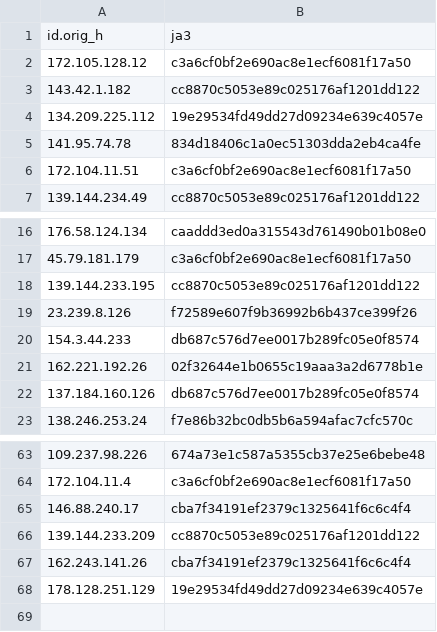
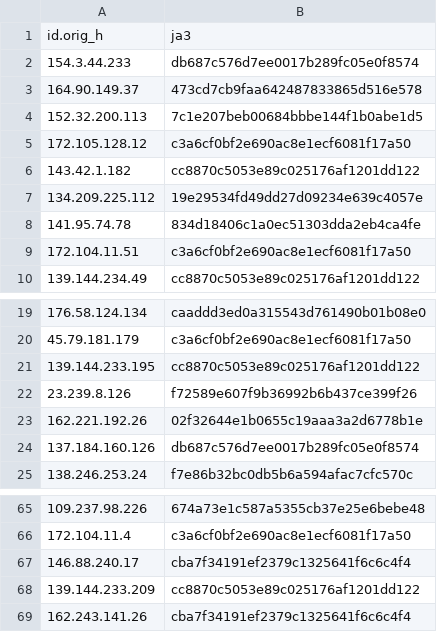
Before and after one commit to LeargasSecurity/ja3-fingerprint-repository, a CSV file: illuminate-honeypot-ja3-fingerprints.csv, drawn as a sheet; only a part is shown, gaps mark what is left out.

```diff
--- a/illuminate-honeypot-ja3-fingerprints.csv
+++ b/illuminate-honeypot-ja3-fingerprints.csv
@@ -1,2 +1,5 @@
 id.orig_h,ja3
+154.3.44.233,db687c576d7ee0017b289fc05e0f8574
+164.90.149.37,473cd7cb9faa642487833865d516e578
+152.32.200.113,7c1e207beb00684bbbe144f1b0abe1d5
 172.105.128.12,c3a6cf0bf2e690ac8e1ecf6081f17a50
@@ -19,3 +22,2 @@ id.orig_h,ja3
 23.239.8.126,f72589e607f9b36992b6b437ce399f26
-154.3.44.233,db687c576d7ee0017b289fc05e0f8574
 162.221.192.26,02f32644e1b0655c19aaa3a2d6778b1e
@@ -67,2 +69 @@ id.orig_h,ja3
 162.243.141.26,cba7f34191ef2379c1325641f6c6c4f4
-178.128.251.129,19e29534fd49dd27d09234e639c4057e
```
Also changed, not shown: 1 other file.
